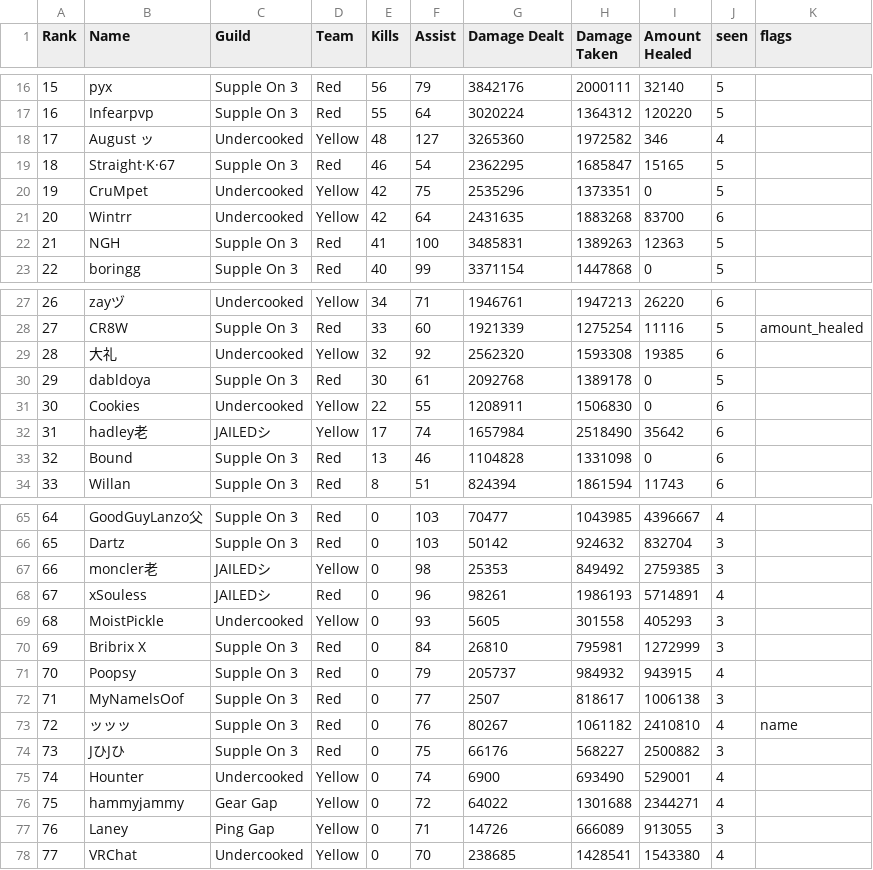
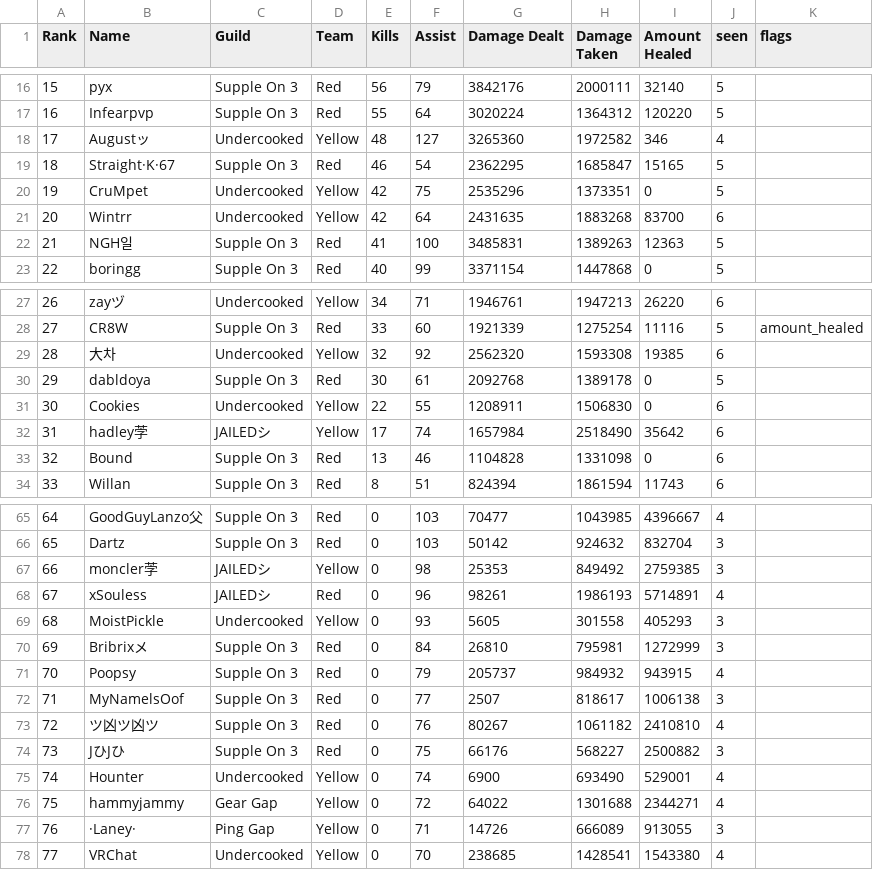
Before and after one commit to Voyl123/Tl-stats, a CSV file: m/2026-10-11_030118/leaderboard.csv, drawn as a sheet; only a part is shown, gaps mark what is left out; the diff covers the shown part only.

```diff
--- a/m/2026-10-11_030118/leaderboard.csv
+++ b/m/2026-10-11_030118/leaderboard.csv
@@ -17,3 +17,3 @@
 16,Infearpvp,Supple On 3,Red,55,64,3020224,1364312,120220,5,
-17,August ッ,Undercooked,Yellow,48,127,3265360,1972582,346,4,
+17,Augustッ,Undercooked,Yellow,48,127,3265360,1972582,346,4,
 18,Straight·K·67,Supple On 3,Red,46,54,2362295,1685847,15165,5,
@@ -21,3 +21,3 @@
 20,Wintrr,Undercooked,Yellow,42,64,2431635,1883268,83700,6,
-21,NGH,Supple On 3,Red,41,100,3485831,1389263,12363,5,
+21,NGH일,Supple On 3,Red,41,100,3485831,1389263,12363,5,
 22,boringg,Supple On 3,Red,40,99,3371154,1447868,0,5,
@@ -28,6 +28,6 @@
 27,CR8W,Supple On 3,Red,33,60,1921339,1275254,11116,5,amount_healed
-28,大礼,Undercooked,Yellow,32,92,2562320,1593308,19385,6,
+28,大차,Undercooked,Yellow,32,92,2562320,1593308,19385,6,
 29,dabldoya,Supple On 3,Red,30,61,2092768,1389178,0,5,
 30,Cookies,Undercooked,Yellow,22,55,1208911,1506830,0,6,
-31,hadley老,JAILEDシ,Yellow,17,74,1657984,2518490,35642,6,
+31,hadley茡,JAILEDシ,Yellow,17,74,1657984,2518490,35642,6,
 32,Bound,Supple On 3,Red,13,46,1104828,1331098,0,6,
@@ -66,9 +66,9 @@
 65,Dartz,Supple On 3,Red,0,103,50142,924632,832704,3,
-66,moncler老,JAILEDシ,Yellow,0,98,25353,849492,2759385,3,
+66,moncler茡,JAILEDシ,Yellow,0,98,25353,849492,2759385,3,
 67,xSouless,JAILEDシ,Red,0,96,98261,1986193,5714891,4,
 68,MoistPickle,Undercooked,Yellow,0,93,5605,301558,405293,3,
-69,Bribrix X,Supple On 3,Red,0,84,26810,795981,1272999,3,
+69,Bribrixメ,Supple On 3,Red,0,84,26810,795981,1272999,3,
 70,Poopsy,Supple On 3,Red,0,79,205737,984932,943915,4,
 71,MyNamelsOof,Supple On 3,Red,0,77,2507,818617,1006138,3,
-72,ッッッ,Supple On 3,Red,0,76,80267,1061182,2410810,4,name
+72,ツ凶ツ凶ツ,Supple On 3,Red,0,76,80267,1061182,2410810,4,
 73,JひJひ,Supple On 3,Red,0,75,66176,568227,2500882,3,
@@ -76,3 +76,3 @@
 75,hammyjammy,Gear Gap,Yellow,0,72,64022,1301688,2344271,4,
-76,Laney,Ping Gap,Yellow,0,71,14726,666089,913055,3,
+76,·Laney·,Ping Gap,Yellow,0,71,14726,666089,913055,3,
 77,VRChat,Undercooked,Yellow,0,70,238685,1428541,1543380,4,
```
Also changed, not shown: 3 edited cells elsewhere in this file, m/2026-10-11_025727/leaderboard.csv, m/2026-10-12_202346/leaderboard.csv, 9 other files.
